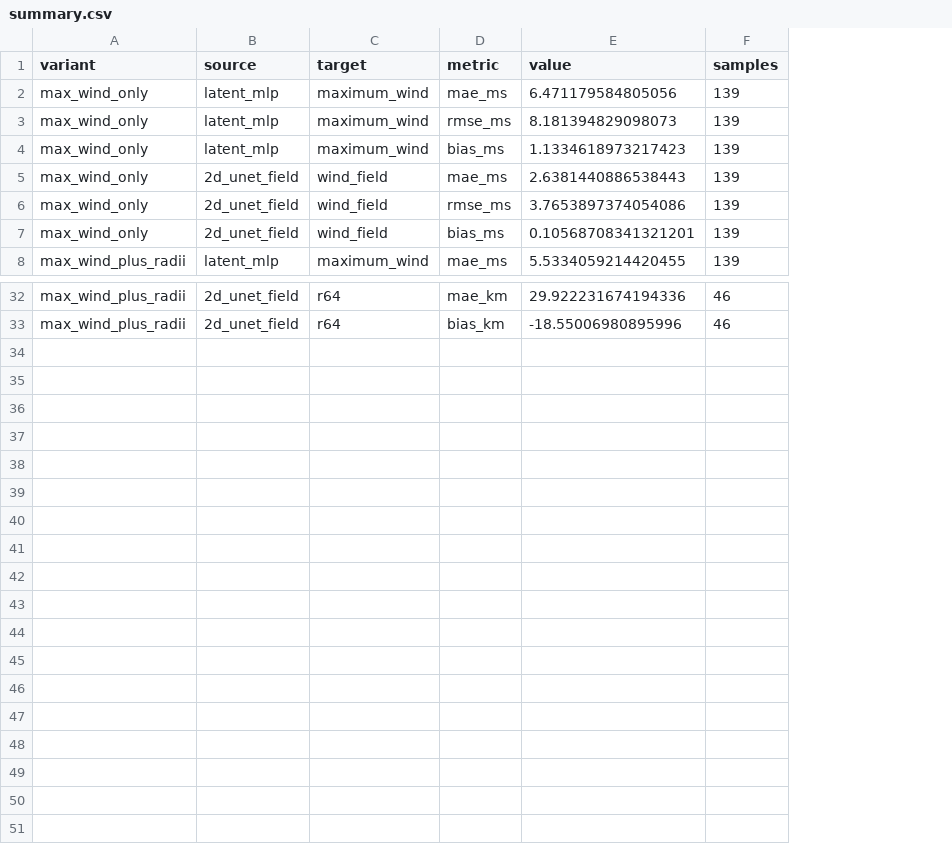
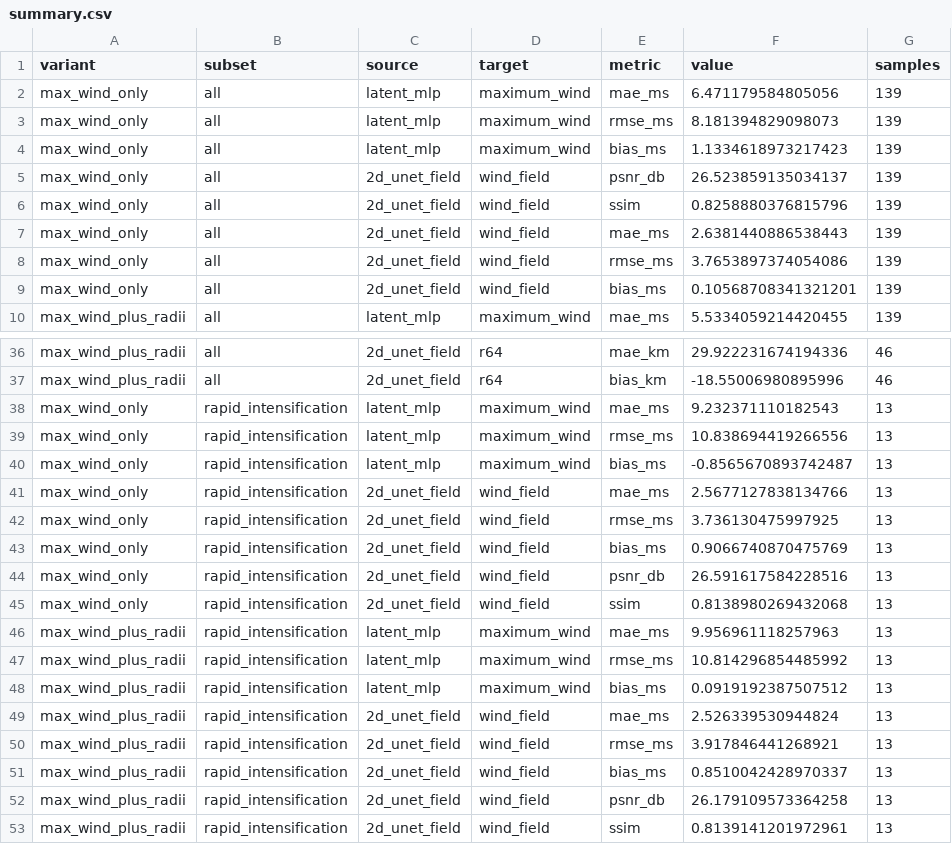
Before and after one commit to simon-donike/geo2wf, a CSV file: docs/assets/data/latent-structure/summary.csv, drawn as a sheet; only a part is shown, gaps mark what is left out; addresses are those after the commit; the diff covers the shown part only; the diff names each change by its address in the sheet, - before the commit and + after, or states it on an @@ line.

Commit message:
final metrics comparisons, image quality metrics

```diff
--- a/docs/assets/data/latent-structure/summary.csv
+++ b/docs/assets/data/latent-structure/summary.csv
+column B (subset), rows 2-4: all all; rows 7-10: all all; rows 36-37: all | all
+row 5: max_wind_only | all | 2d_unet_field | wind_field | psnr_db | 26.523859135034137 | 139
+row 6: max_wind_only | all | 2d_unet_field | wind_field | ssim | 0.8258880376815796 | 139
+row 38: max_wind_only | rapid_intensification | latent_mlp | maximum_wind | mae_ms | 9.232371110182543 | 13
+row 39: max_wind_only | rapid_intensification | latent_mlp | maximum_wind | rmse_ms | 10.838694419266556 | 13
+row 40: max_wind_only | rapid_intensification | latent_mlp | maximum_wind | bias_ms | -0.8565670893742487 | 13
+row 41: max_wind_only | rapid_intensification | 2d_unet_field | wind_field | mae_ms | 2.5677127838134766 | 13
+row 42: max_wind_only | rapid_intensification | 2d_unet_field | wind_field | rmse_ms | 3.736130475997925 | 13
+row 43: max_wind_only | rapid_intensification | 2d_unet_field | wind_field | bias_ms | 0.9066740870475769 | 13
+row 44: max_wind_only | rapid_intensification | 2d_unet_field | wind_field | psnr_db | 26.591617584228516 | 13
+row 45: max_wind_only | rapid_intensification | 2d_unet_field | wind_field | ssim | 0.8138980269432068 | 13
+row 46: max_wind_plus_radii | rapid_intensification | latent_mlp | maximum_wind | mae_ms | 9.956961118257963 | 13
+row 47: max_wind_plus_radii | rapid_intensification | latent_mlp | maximum_wind | rmse_ms | 10.814296854485992 | 13
+row 48: max_wind_plus_radii | rapid_intensification | latent_mlp | maximum_wind | bias_ms | 0.0919192387507512 | 13
+row 49: max_wind_plus_radii | rapid_intensification | 2d_unet_field | wind_field | mae_ms | 2.526339530944824 | 13
+row 50: max_wind_plus_radii | rapid_intensification | 2d_unet_field | wind_field | rmse_ms | 3.917846441268921 | 13
+row 51: max_wind_plus_radii | rapid_intensification | 2d_unet_field | wind_field | bias_ms | 0.8510042428970337 | 13
+row 52: max_wind_plus_radii | rapid_intensification | 2d_unet_field | wind_field | psnr_db | 26.179109573364258 | 13
+row 53: max_wind_plus_radii | rapid_intensification | 2d_unet_field | wind_field | ssim | 0.8139141201972961 | 13
```
Also changed, not shown: 2 added rows elsewhere in this file, 18 other files.
